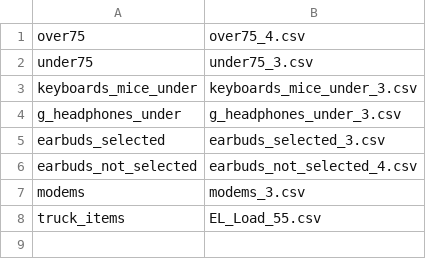
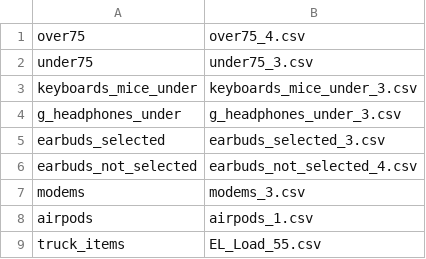
Before and after one commit to GavinGRL/scripts, a CSV file: csv_files/saved_files.csv, drawn as a sheet; the diff names each change by its address in the sheet, - before the commit and + after, or states it on an @@ line.

```diff
--- a/csv_files/saved_files.csv
+++ b/csv_files/saved_files.csv
+row 8: airpods | airpods_1.csv
```
Also changed, not shown: 5 other files.
